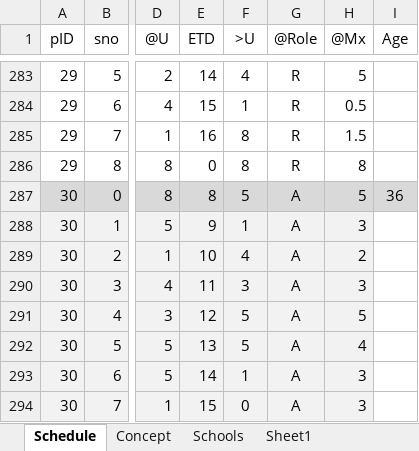
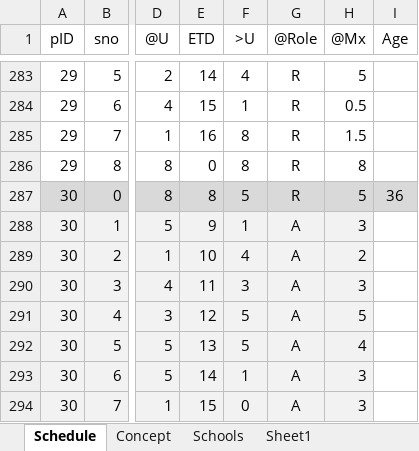
Before and after one commit to ecsendmail/MultiverseContagion, an Excel workbook: docs/Population.xlsx, sheet Schedule, drawn as a sheet; only a part is shown, gaps mark what is left out; values as stored, in another font and other column widths than the file's, no borders; the diff names each change by its address in the sheet, - before the commit and + after, or states it on an @@ line.

Commit message:
fixes Oct 13/2020
1. Population.csv ID=30 first line had "A" as role, should have been "R" - fixed...Populsation.xlsx also modified
2. U1 & U3 stacked column chart changed to bar chart
3. console.log first entry (no. infected) + M.PCt-M.GreenCt
4. Fixed U menu for minglF changed to show default as 10 and then to switch to different Fixed Universe and enter its own base mingleFactor.

```diff
--- a/docs/Population.xlsx (sheet Schedule)
+++ b/docs/Population.xlsx (sheet Schedule)
-G287 (@Role): A
+G287 (@Role): R
```
Also changed, not shown: 3 other files.
